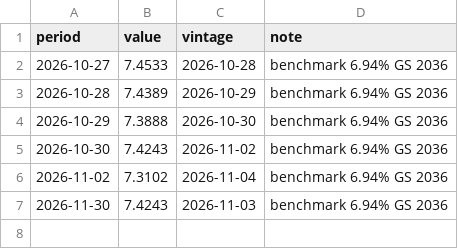
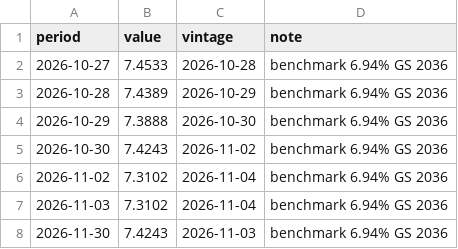
Before and after one commit to indiamacrofinance/indiamacrofinance, a CSV file: data/series/gsec_10y_yield.csv, drawn as a sheet.

```diff
--- a/data/series/gsec_10y_yield.csv
+++ b/data/series/gsec_10y_yield.csv
@@ -6,2 +6,3 @@ period,value,vintage,note
 2026-11-02,7.3102,2026-11-04,benchmark 6.94% GS 2036
+2026-11-03,7.3102,2026-11-04,benchmark 6.94% GS 2036
 2026-11-30,7.4243,2026-11-03,benchmark 6.94% GS 2036
```
Also changed, not shown: data/revisions/usdcny_close.csv, data/revisions/usdinr_close.csv, 34 other files.
